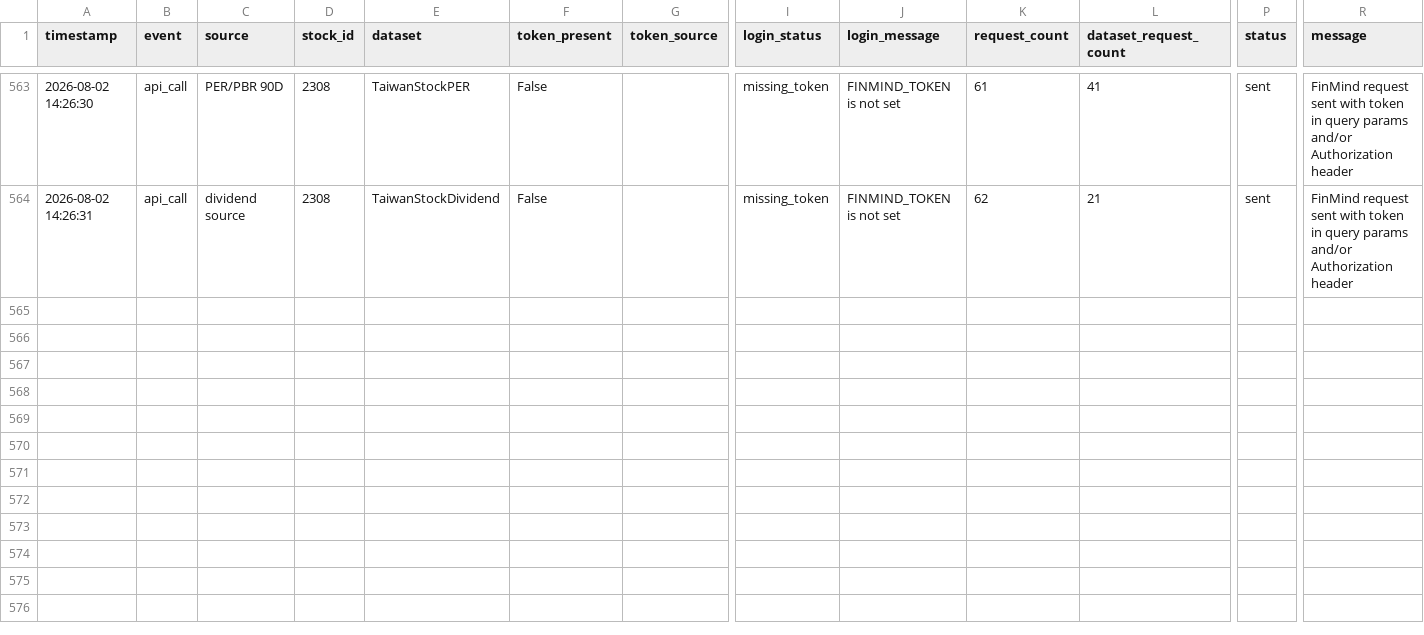
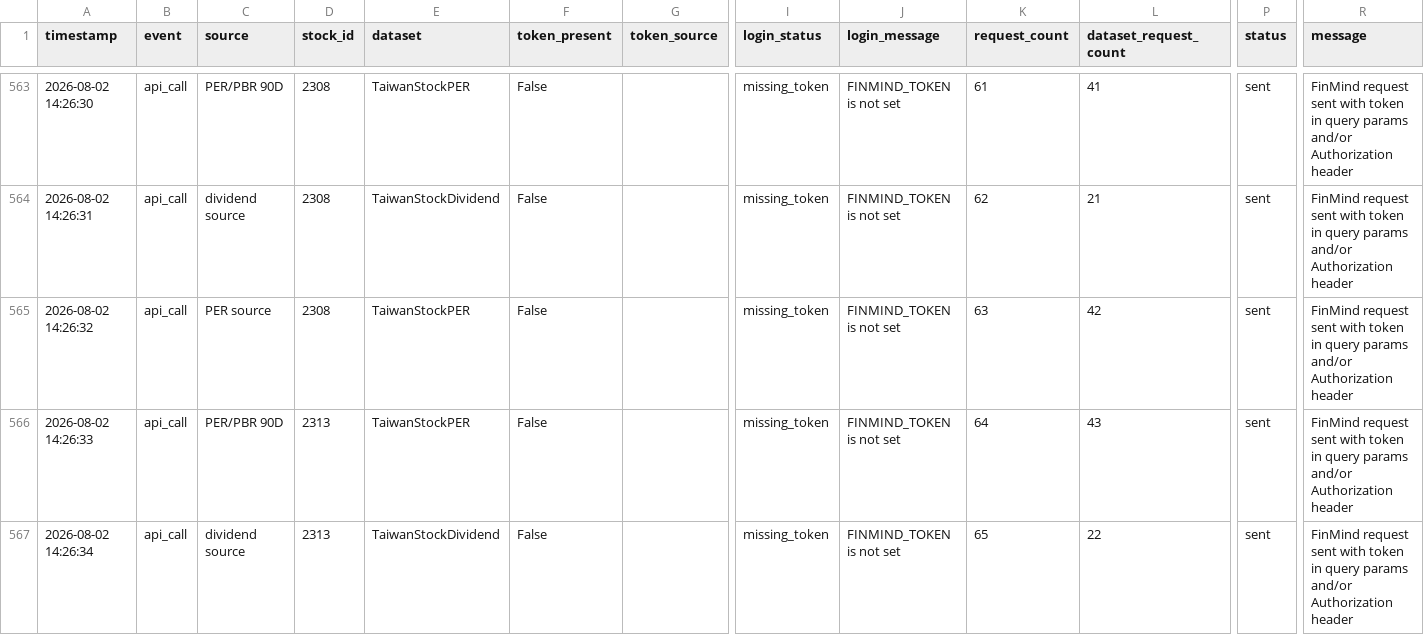
Before and after one commit to ONicole0101/Gold, a CSV file: finmind_token_usage_log.csv, drawn as a sheet; only a part is shown, gaps mark what is left out; rows hold the shown columns only; the diff names each change by its address in the sheet, - before the commit and + after, or states it on an @@ line.

```diff
--- a/finmind_token_usage_log.csv
+++ b/finmind_token_usage_log.csv
+row 565: 2026-08-02 14:26:32 | api_call | PER source | 2308 | TaiwanStockPER | False |  | missing_token | FINMIND_TOKEN is not set | 63 | 42 | sent | FinMind request sent with token in query params and/or Authorization header
+row 566: 2026-08-02 14:26:33 | api_call | PER/PBR 90D | 2313 | TaiwanStockPER | False |  | missing_token | FINMIND_TOKEN is not set | 64 | 43 | sent | FinMind request sent with token in query params and/or Authorization header
+row 567: 2026-08-02 14:26:34 | api_call | dividend source | 2313 | TaiwanStockDividend | False |  | missing_token | FINMIND_TOKEN is not set | 65 | 22 | sent | FinMind request sent with token in query params and/or Authorization header
```
Also changed, not shown: 3 other files.
